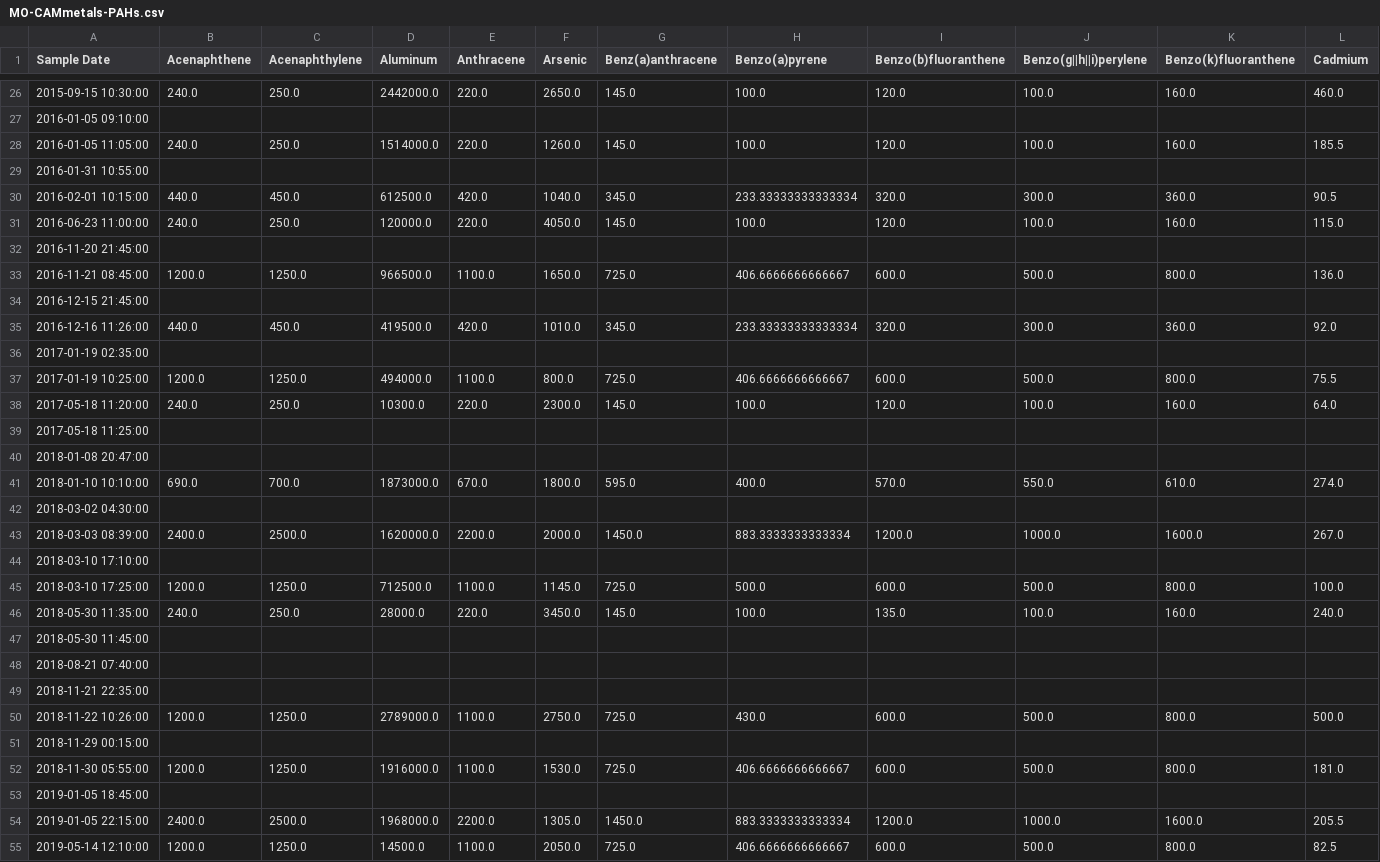
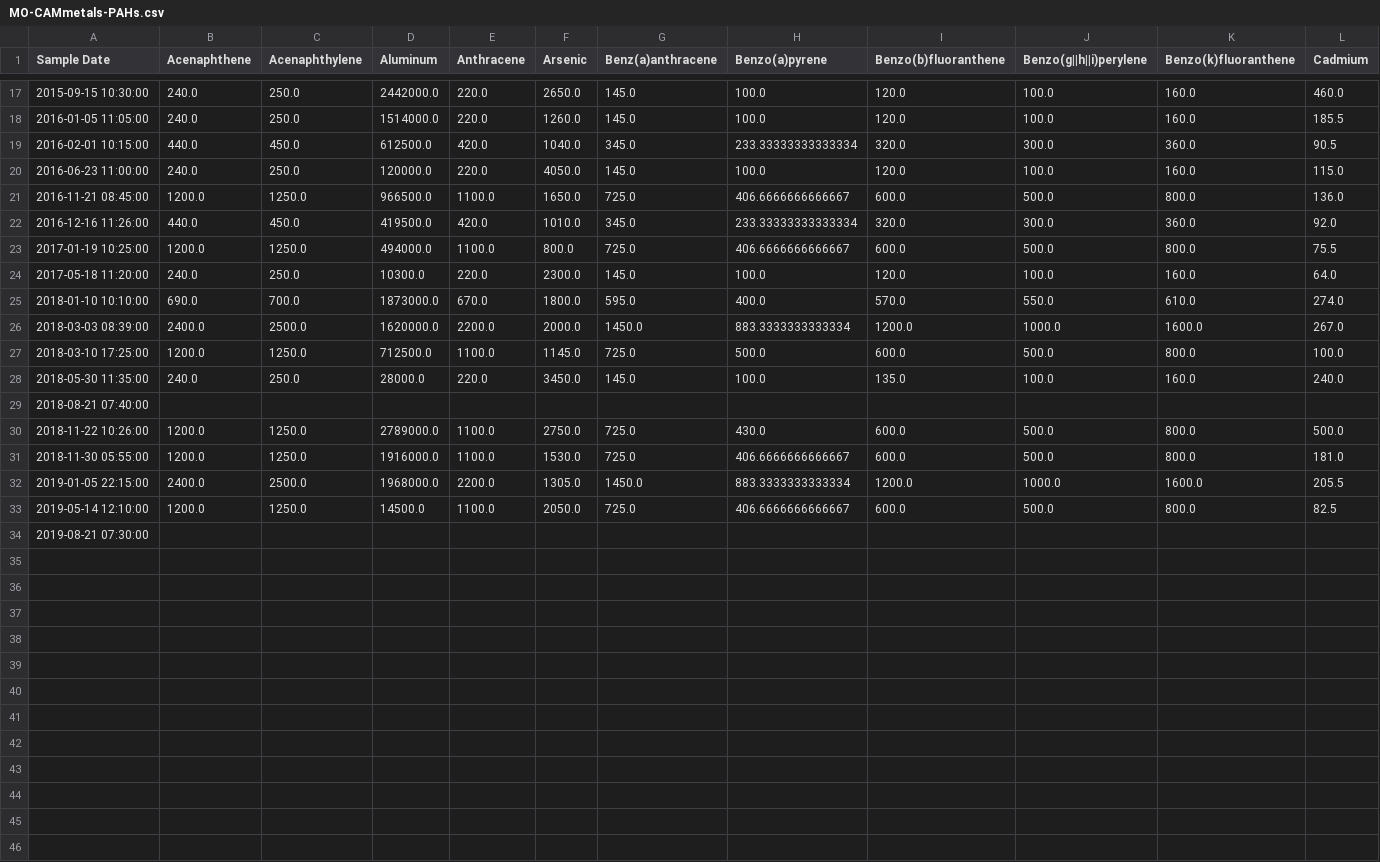
Before and after one commit to Dithizone/Chem491-Stormwater-Project, a CSV file: data/MO-CAMmetals-PAHs.csv, drawn as a sheet; only a part is shown, gaps mark what is left out; the shorter side is filled out with more unchanged rows; rows hold the shown columns only; the diff covers the shown part only; the diff names each change by its address in the sheet, - before the commit and + after, or states it on an @@ line.

```diff
--- a/data/MO-CAMmetals-PAHs.csv
+++ b/data/MO-CAMmetals-PAHs.csv
-row 27: 2016-01-05 09:10:00
-row 29: 2016-01-31 10:55:00
-row 32: 2016-11-20 21:45:00
-row 34: 2016-12-15 21:45:00
-row 36: 2017-01-19 02:35:00
-row 39: 2017-05-18 11:25:00
-row 40: 2018-01-08 20:47:00
-row 42: 2018-03-02 04:30:00
-row 44: 2018-03-10 17:10:00
-row 47: 2018-05-30 11:45:00
-row 49: 2018-11-21 22:35:00
-row 51: 2018-11-29 00:15:00
-row 53: 2019-01-05 18:45:00
```
Also changed, not shown: 9 removed rows elsewhere in this file, data/ME-CCmetals-PAHs.csv, data/ME-SCRmetals-PAHs.csv, 8 other files.
